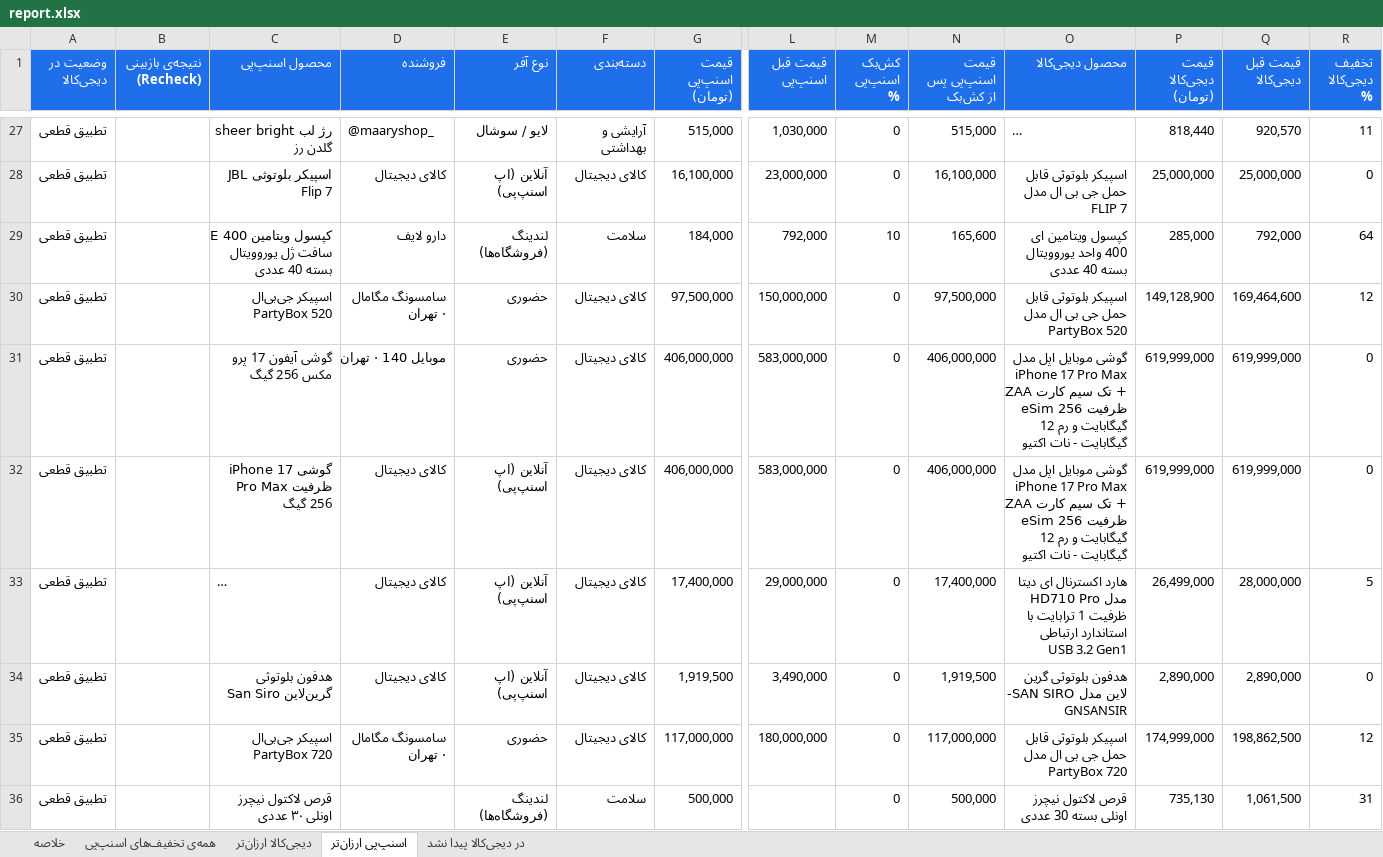
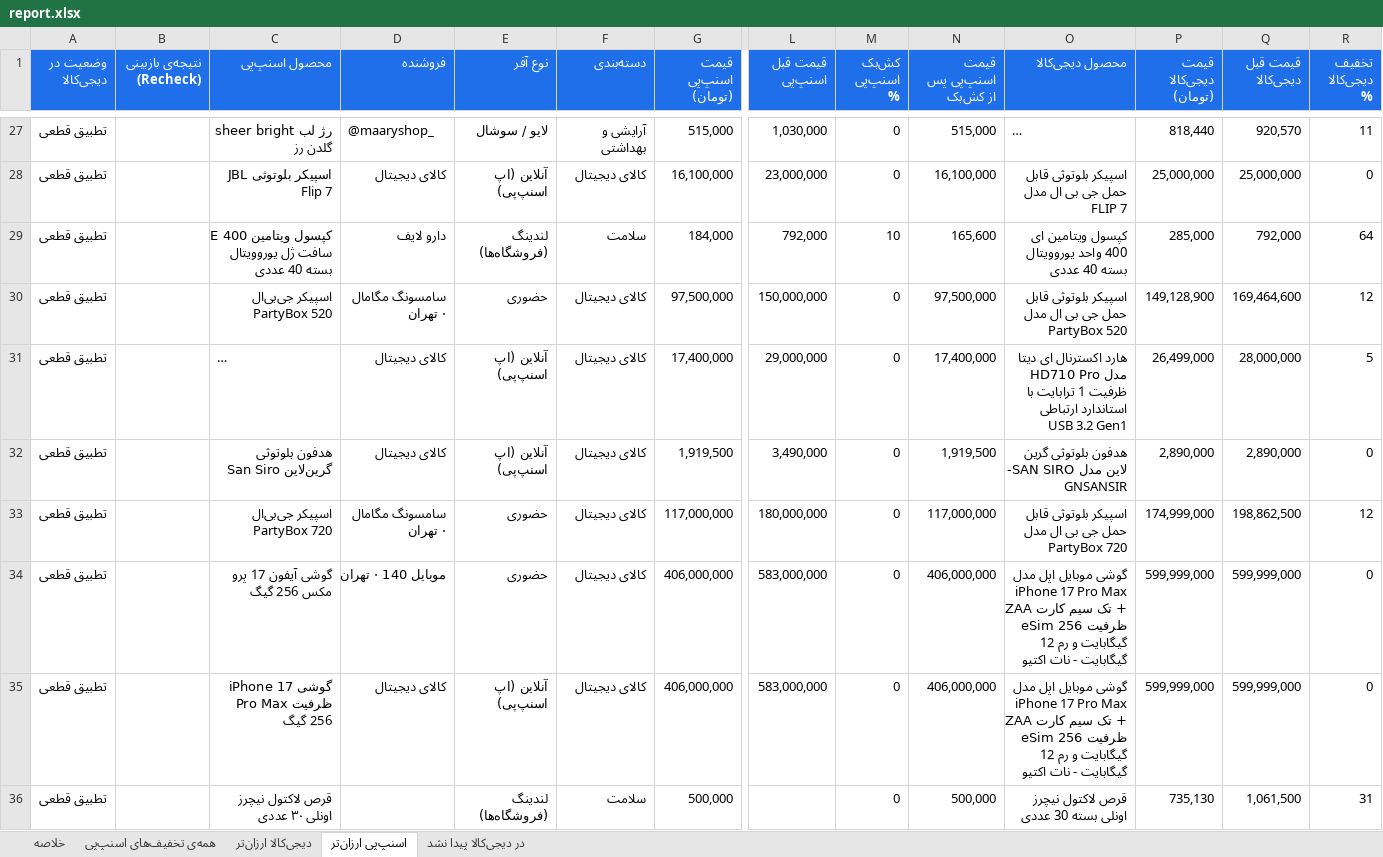
Before and after one commit to Ehsan-Moeininejad/snapppay-vs-digikala, an Excel workbook: data/report.xlsx, sheet اسنپ‌پی ارزان‌تر, drawn as a sheet; only a part is shown, gaps mark what is left out; long unchanged cells end in …; values as stored, in another font and other column widths than the file's, no borders; removed rows and columns are numbered as before the commit, all else as after; rows hold the shown columns only; the diff covers the shown part only; the diff names each change by its address in the sheet, - before the commit and + after, or states it on an @@ line.

```diff
--- a/data/report.xlsx (sheet اسنپ‌پی ارزان‌تر)
+++ b/data/report.xlsx (sheet اسنپ‌پی ارزان‌تر)
-row 31: تطبیق قطعی |  | گوشی آیفون 17 پرو مکس 256 گیگ | موبایل 140 · تهران | حضوری | کالای دیجیتال | 406,000,000 | 583,000,000 | 0 | 406,000,000 | گوشی موبایل اپل مدل iPhone 17 Pro Max ZAA تک سیم کارت + eSim ظرفیت 256 گیگابایت و رم 12 گیگابایت - نات اکتیو | 619,999,000 | 619,999,000 | 0
-row 32: تطبیق قطعی |  | گوشی iPhone 17 Pro Max ظرفیت 256 گیگ | کالای دیجیتال | آنلاین (اپ اسنپ‌پی) | کالای دیجیتال | 406,000,000 | 583,000,000 | 0 | 406,000,000 | گوشی موبایل اپل مدل iPhone 17 Pro Max ZAA تک سیم کارت + eSim ظرفیت 256 گیگابایت و رم 12 گیگابایت - نات اکتیو | 619,999,000 | 619,999,000 | 0
+row 34: تطبیق قطعی |  | گوشی آیفون 17 پرو مکس 256 گیگ | موبایل 140 · تهران | حضوری | کالای دیجیتال | 406,000,000 | 583,000,000 | 0 | 406,000,000 | گوشی موبایل اپل مدل iPhone 17 Pro Max ZAA تک سیم کارت + eSim ظرفیت 256 گیگابایت و رم 12 گیگابایت - نات اکتیو | 599,999,000 | 599,999,000 | 0
+row 35: تطبیق قطعی |  | گوشی iPhone 17 Pro Max ظرفیت 256 گیگ | کالای دیجیتال | آنلاین (اپ اسنپ‌پی) | کالای دیجیتال | 406,000,000 | 583,000,000 | 0 | 406,000,000 | گوشی موبایل اپل مدل iPhone 17 Pro Max ZAA تک سیم کارت + eSim ظرفیت 256 گیگابایت و رم 12 گیگابایت - نات اکتیو | 599,999,000 | 599,999,000 | 0
```
Also changed, not shown: 3 added rows, 5 removed rows and 54 edited cells elsewhere in this sheet, sheet همه‌ی تخفیف‌های اسنپ‌پی, sheet در دیجی‌کالا پیدا نشد, sheet دیجی‌کالا ارزان‌تر, sheet خلاصه, 4 other files.
